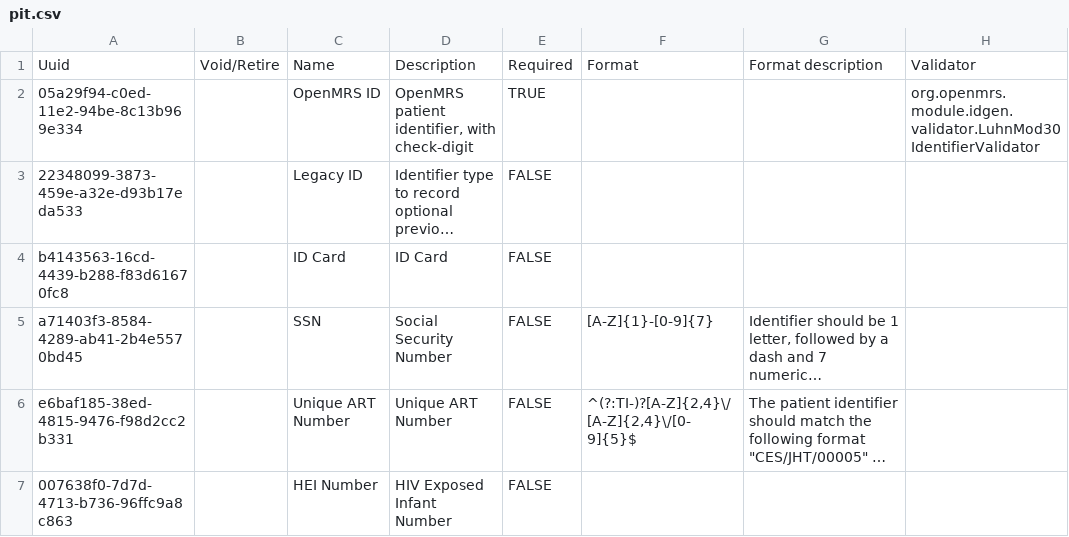
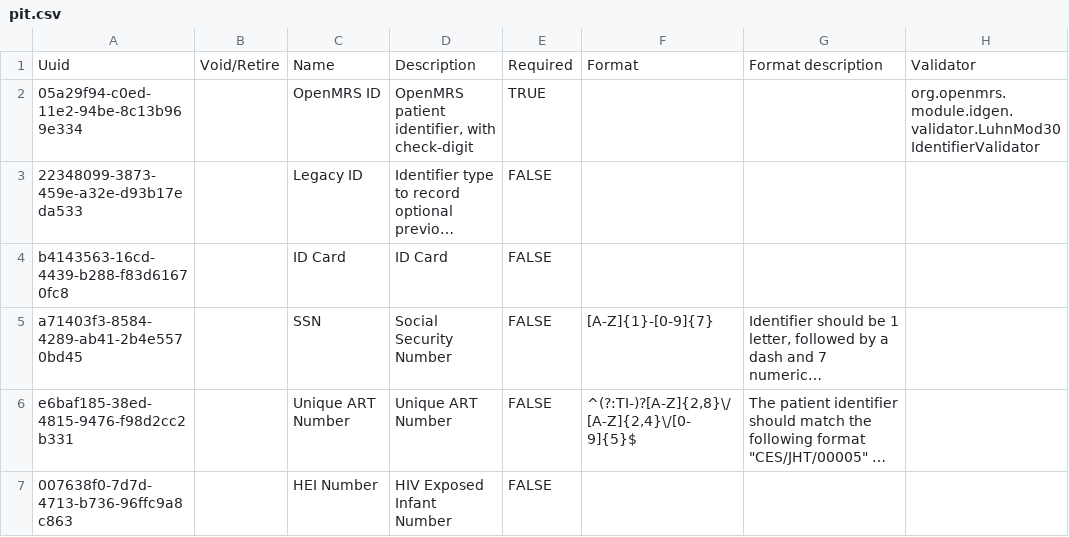
Before and after one commit to njm2176/ssemr, a CSV file: distro/configuration/patientidentifiertypes/pit.csv, drawn as a sheet; only a part is shown; long unchanged cells end in …; the diff names each change by its address in the sheet, - before the commit and + after, or states it on an @@ line.

```diff
--- a/distro/configuration/patientidentifiertypes/pit.csv
+++ b/distro/configuration/patientidentifiertypes/pit.csv
-F6: ^(?:TI-)?[A-Z]{2,4}\/[A-Z]{2,4}\/[0-9]{5}$
+F6: ^(?:TI-)?[A-Z]{2,8}\/[A-Z]{2,4}\/[0-9]{5}$
```
Also changed, not shown: 1 other file.
